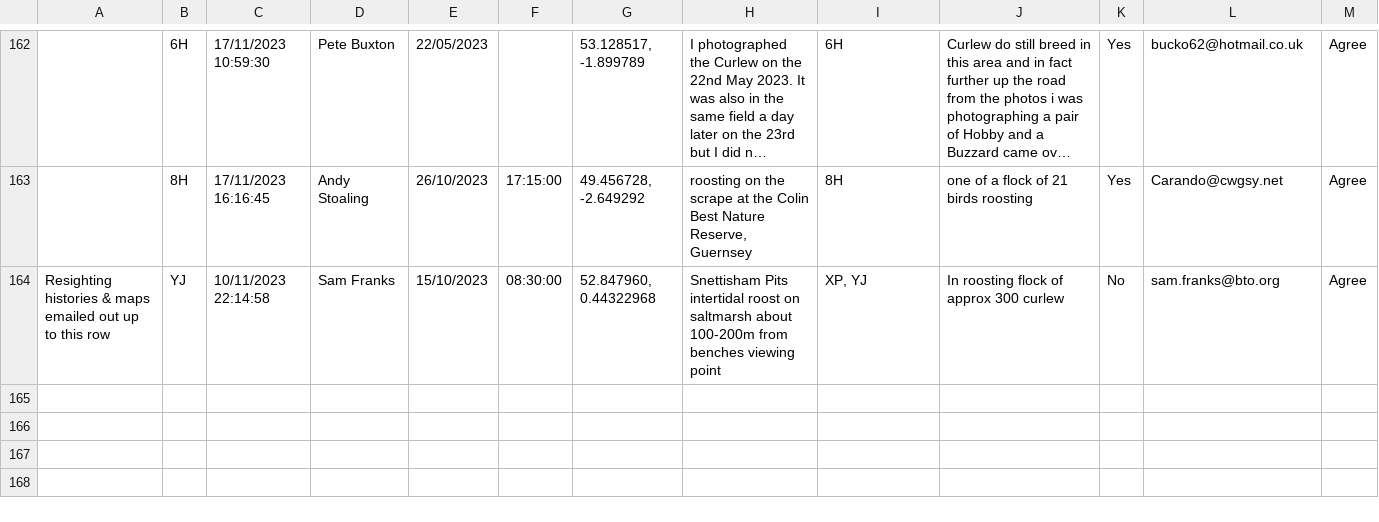
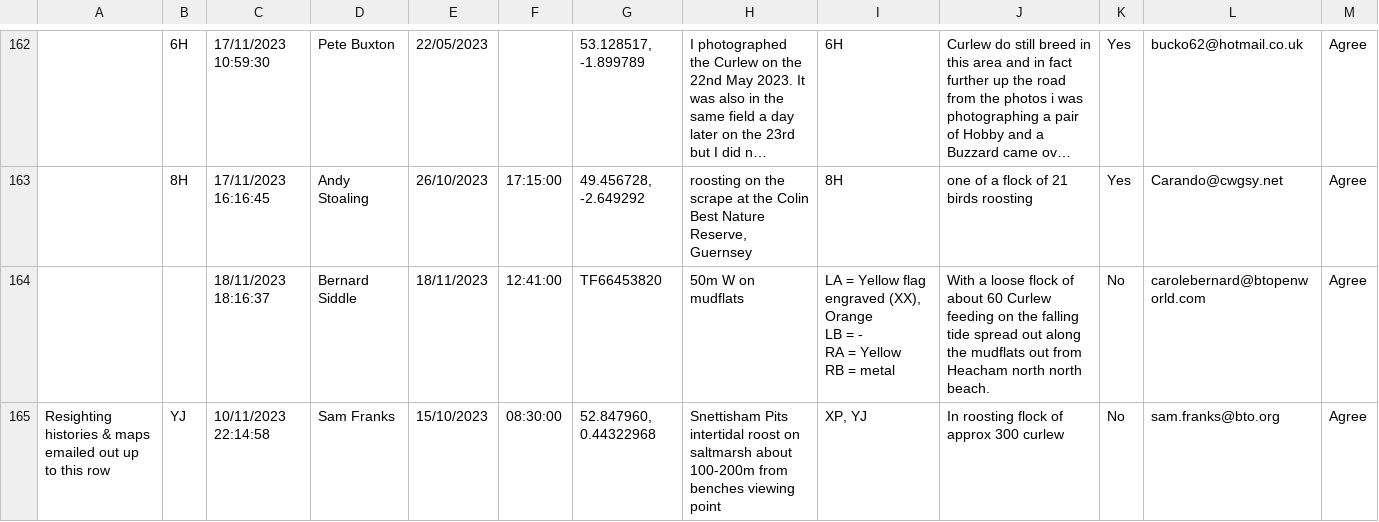
Before and after one commit to BritishTrustForOrnithology/curlew_headstarting, a CSV file: data/headstart_curlew_resighting_data.csv, drawn as a sheet; only a part is shown, gaps mark what is left out; long unchanged cells end in …; ↵ is a line break in a cell; the diff names each change by its address in the sheet, - before the commit and + after, or states it on an @@ line.

```diff
--- a/data/headstart_curlew_resighting_data.csv
+++ b/data/headstart_curlew_resighting_data.csv
+row 164:  |  | 18/11/2023 18:16:37 | Bernard Siddle | 18/11/2023 | 12:41:00 | TF66453820 | 50m W on mudflats | LA = Yellow flag engraved (XX), Orange ↵ LB = - ↵ RA = Yellow ↵ RB = metal | With a loose flock of about 60 Curlew feeding on the falling tide spread out along the mudflats out from Heacham north north beach. | No | carolebernard@btopenworld.com | Agree
```
Also changed, not shown: 3 other files.
